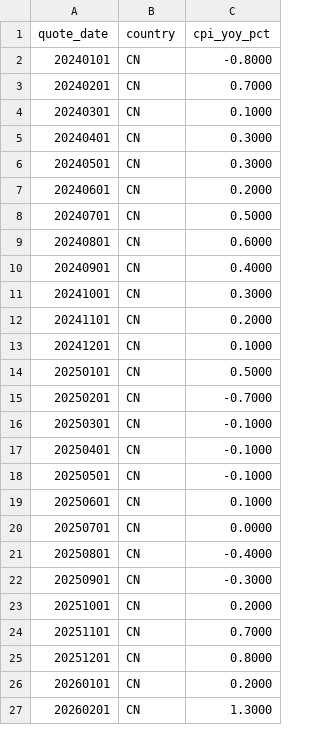
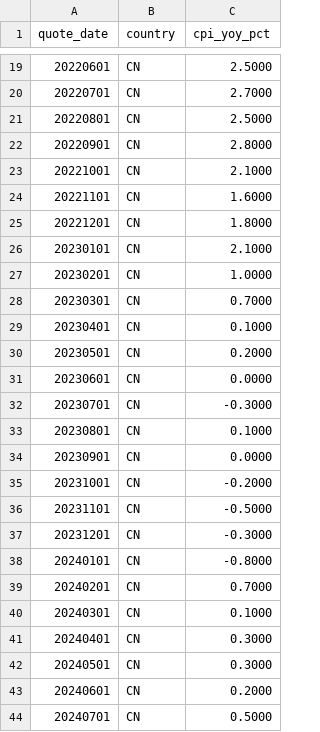
Before and after one commit to elephant-flower/factor-strategy, a CSV file: data/macro_cpi.csv, drawn as a sheet; only a part is shown, gaps mark what is left out; the shorter side is filled out with more unchanged rows; the diff covers the shown part only.

```diff
--- a/data/macro_cpi.csv
+++ b/data/macro_cpi.csv
@@ -2 +19,20 @@ quote_date,country,cpi_yoy_pct
+20220601,CN,2.5000
+20220701,CN,2.7000
+20220801,CN,2.5000
+20220901,CN,2.8000
+20221001,CN,2.1000
+20221101,CN,1.6000
+20221201,CN,1.8000
+20230101,CN,2.1000
+20230201,CN,1.0000
+20230301,CN,0.7000
+20230401,CN,0.1000
+20230501,CN,0.2000
+20230601,CN,0.0000
+20230701,CN,-0.3000
+20230801,CN,0.1000
+20230901,CN,0.0000
+20231001,CN,-0.2000
+20231101,CN,-0.5000
+20231201,CN,-0.3000
 20240101,CN,-0.8000
```
Also changed, not shown: 17 added rows elsewhere in this file, data/macro_industrial_va.csv, data/macro_mlf.csv, 7 other files.
